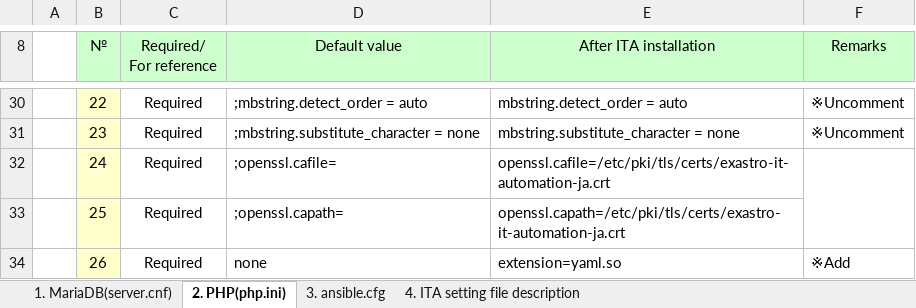
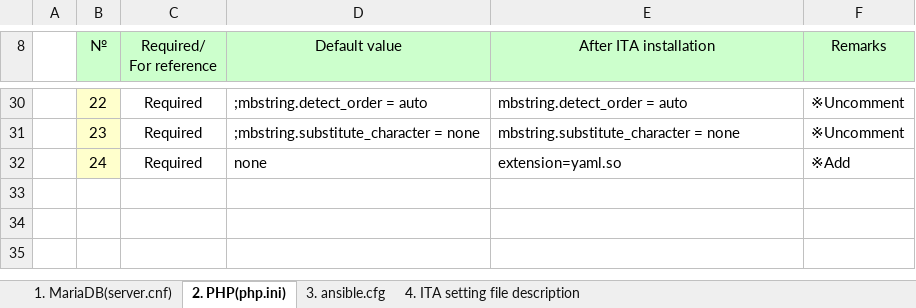
Before and after one commit to exastro-suite/it-automation-docs, an Excel workbook: asset/Documents/Exastro-ITA_[Reference]Configuration_settings_during_installation.xlsx, sheet 2. PHP(php.ini), drawn as a sheet; only a part is shown, gaps mark what is left out; values as stored, in another font and other column widths than the file's, no borders; the diff names each change by its address in the sheet, - before the commit and + after, or states it on an @@ line.

Commit message:
2020/07/16 16:07:47

```diff
--- a/asset/Documents/Exastro-ITA_[Reference]Configuration_settings_during_installation.xlsx (sheet 2. PHP(php.ini))
+++ b/asset/Documents/Exastro-ITA_[Reference]Configuration_settings_during_installation.xlsx (sheet 2. PHP(php.ini))
-D32 (Default value): ;openssl.cafile=
+D32 (Default value): none
-E32 (After ITA installation): openssl.cafile=/etc/pki/tls/certs/exastro-it-automation-ja.crt
+E32 (After ITA installation): extension=yaml.so
-F32 (Remarks): (empty)
+F32 (Remarks): ※Add
-F32:F33 merged
-row 33:  | 25 | Required | ;openssl.capath= | openssl.capath=/etc/pki/tls/certs/exastro-it-automation-ja.crt
-row 34:  | 26 | Required | none | extension=yaml.so | ※Add
```
Also changed, not shown: sheet 3. ansible.cfg, sheet 4. ITA setting file description.
